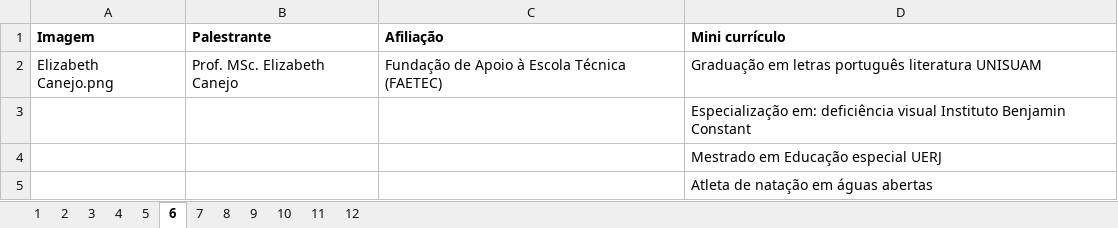
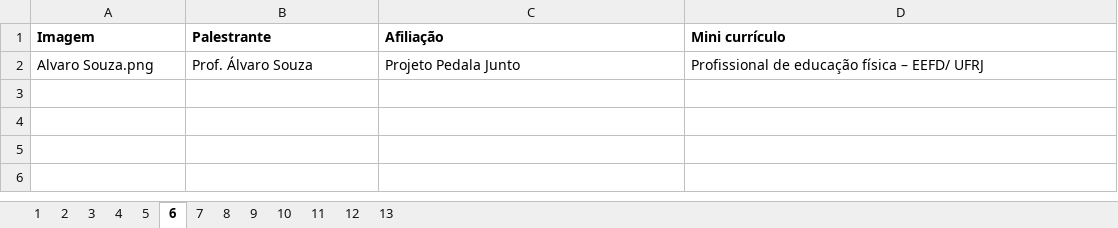
Before and after one commit to ppgcr-unisuam/simposio-paradesportivo-carioca-2024, an Excel workbook: 2024/Palestrantes.xlsx, sheet 6, drawn as a sheet; values as stored, in another font and other column widths than the file's, no borders; removed rows and columns are numbered as before the commit, all else as after; the diff names each change by its address in the sheet, - before the commit and + after, or states it on an @@ line.

```diff
--- a/2024/Palestrantes.xlsx (sheet 6)
+++ b/2024/Palestrantes.xlsx (sheet 6)
+sheet tab: 13
-row 2: Elizabeth Canejo.png | Prof. MSc. Elizabeth Canejo | Fundação de Apoio à Escola Técnica (FAETEC) | Graduação em letras português literatura UNISUAM
-row 3:  |  |  | Especialização em: deficiência visual Instituto Benjamin Constant
-row 4:  |  |  | Mestrado em Educação especial UERJ
-row 5:  |  |  | Atleta de natação em águas abertas
+row 2: Alvaro Souza.png | Prof. Álvaro Souza | Projeto Pedala Junto | Profissional de educação física – EEFD/ UFRJ
```
Also changed, not shown: sheet 9, sheet 7, sheet 8, sheet 10, sheet 11, sheet 12, docs/2024/Palestrantes.xlsx, 5 other files.
